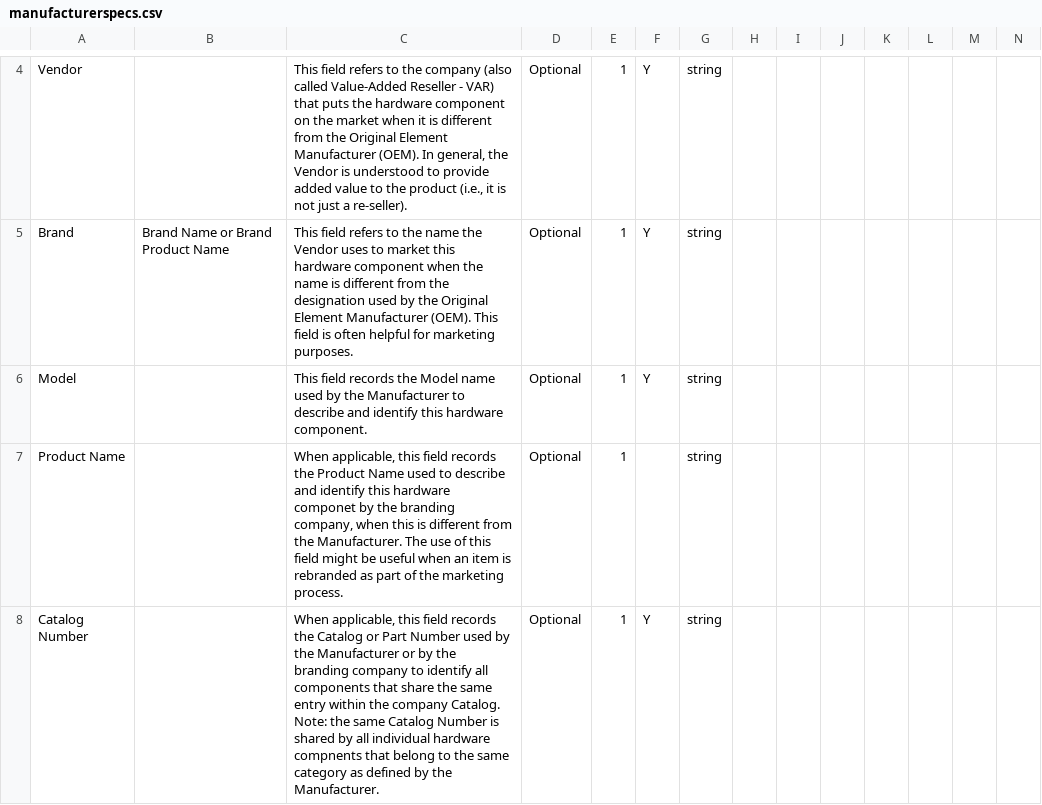
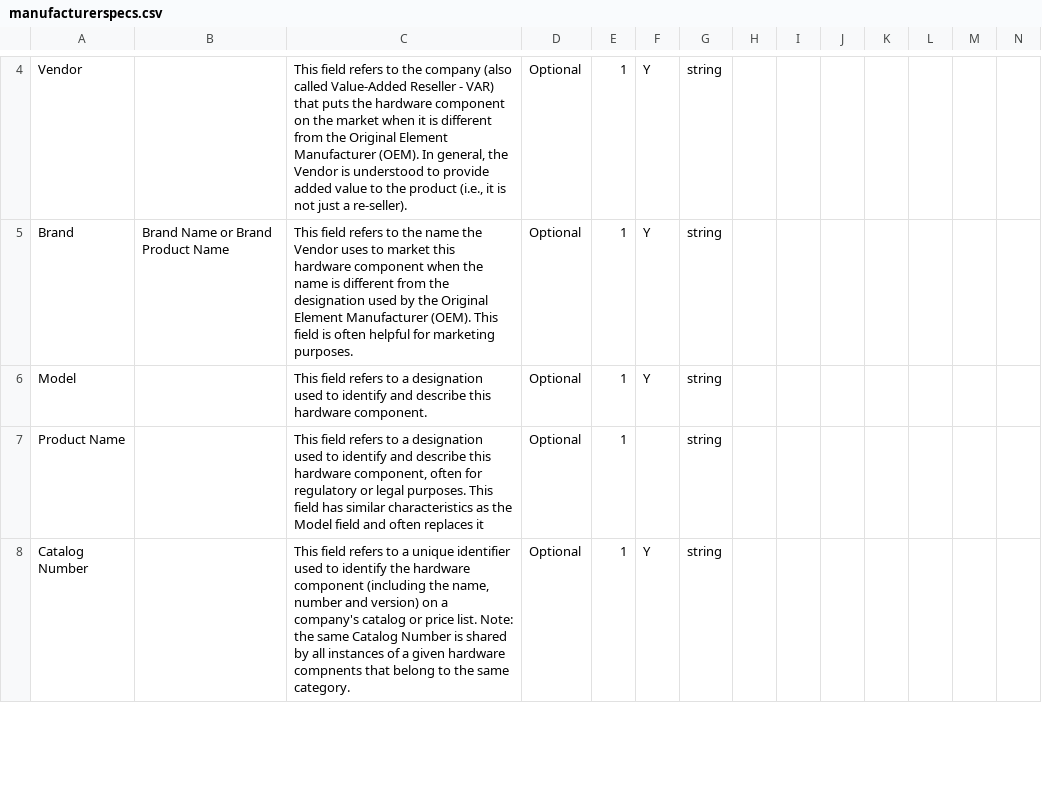
Before and after one commit to WU-BIMAC/NBO-Q_MicroscopyGlossary, a CSV file: docs/source/tables/manufacturerspecs.csv, drawn as a sheet; only a part is shown, gaps mark what is left out; the diff covers the shown part only.

Commit message:
Update manufacturerspecs.csv

```diff
--- a/docs/source/tables/manufacturerspecs.csv
+++ b/docs/source/tables/manufacturerspecs.csv
@@ -5,4 +5,4 @@ Vendor,,"This field refers to the company (also called Value-Added Reseller - VA
 Brand,Brand Name or Brand Product Name,"This field refers to the name the Vendor uses to market this hardware component when the name is different from the designation used by the Original Element Manufacturer (OEM). This field is often helpful for marketing purposes.",Optional,1,Y,string,
-Model,,"This field records the Model name used by the Manufacturer to describe and identify this hardware component.",Optional,1,Y,string,
-Product Name,,"When applicable, this field records the Product Name used to describe and identify this hardware componet by the branding company, when this is different from the Manufacturer. The use of this field might be useful when an item is rebranded as part of the marketing process.",Optional,1,,string,
-Catalog Number,,"When applicable, this field records the Catalog or Part Number used by the Manufacturer or by the branding company  to  identify all components that share the same entry within the company Catalog. Note: the same Catalog Number is shared by all individual hardware compnents that belong to the same category as defined by the Manufacturer.",Optional,1,Y,string,
+Model,,"This field refers to a designation used to identify and describe this hardware component.",Optional,1,Y,string,
+Product Name,,"This field refers to a designation used to identify and describe this hardware component, often for regulatory or legal purposes. This field has similar characteristics as the Model field and often replaces it",Optional,1,,string,
+Catalog Number,,"This field refers to a unique identifier used to identify the hardware component (including the name, number and version) on a company's catalog or price list. Note: the same Catalog Number is shared by all instances of a given hardware compnents that belong to the same category.",Optional,1,Y,string,
```
Also changed, not shown: 1 removed row and 6 edited cells elsewhere in this file.
